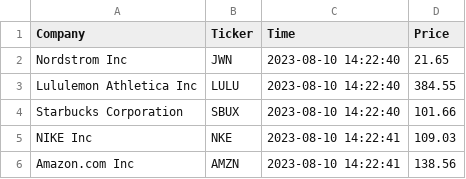
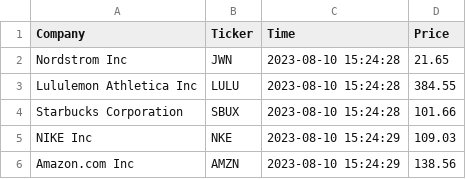
Before and after one commit to Bambee26/cintel-07-final, a CSV file: data/mtcars_stock.csv, drawn as a sheet.

```diff
--- a/data/mtcars_stock.csv
+++ b/data/mtcars_stock.csv
@@ -1,6 +1,6 @@
 Company,Ticker,Time,Price
-Nordstrom Inc,JWN,2023-08-10 14:22:40,21.65
-Lululemon Athletica Inc,LULU,2023-08-10 14:22:40,384.55
-Starbucks Corporation,SBUX,2023-08-10 14:22:40,101.66
-NIKE Inc,NKE,2023-08-10 14:22:41,109.03
-Amazon.com Inc,AMZN,2023-08-10 14:22:41,138.56
+Nordstrom Inc,JWN,2023-08-10 15:24:28,21.65
+Lululemon Athletica Inc,LULU,2023-08-10 15:24:28,384.55
+Starbucks Corporation,SBUX,2023-08-10 15:24:28,101.66
+NIKE Inc,NKE,2023-08-10 15:24:29,109.03
+Amazon.com Inc,AMZN,2023-08-10 15:24:29,138.56
```
Also changed, not shown: data/mtcars_location.csv, 9 other files.
